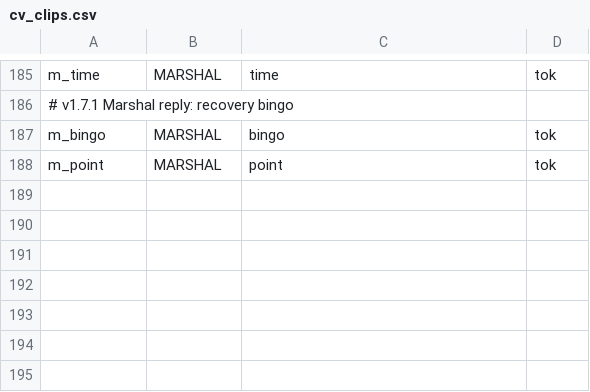
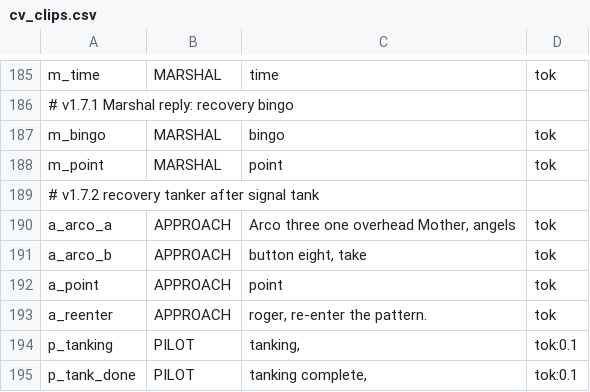
Before and after one commit to onur-karabiber/Syria-Dynamic-Template, a CSV file: tts/cv_clips.csv, drawn as a sheet; only a part is shown, gaps mark what is left out.

```diff
--- a/tts/cv_clips.csv
+++ b/tts/cv_clips.csv
@@ -188 +188,8 @@ m_bingo;MARSHAL;bingo;tok
 m_point;MARSHAL;point;tok
+# v1.7.2 recovery tanker after signal tank
+a_arco_a;APPROACH;Arco three one overhead Mother, angels;tok
+a_arco_b;APPROACH;button eight, take;tok
+a_point;APPROACH;point;tok
+a_reenter;APPROACH;roger, re-enter the pattern.;tok
+p_tanking;PILOT;tanking,;tok:0.1
+p_tank_done;PILOT;tanking complete,;tok:0.1
```
Also changed, not shown: 11 other files.
